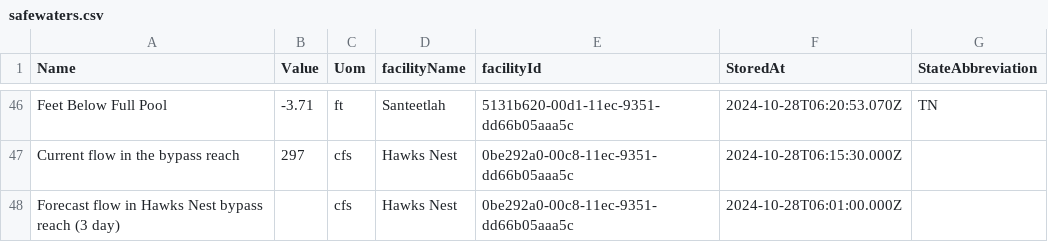
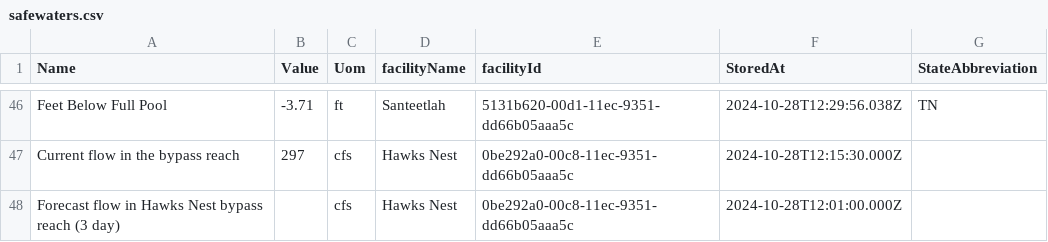
Before and after one commit to abkfenris/safewaters, a CSV file: safewaters.csv, drawn as a sheet; only a part is shown, gaps mark what is left out; the diff covers the shown part only; the diff names each change by its address in the sheet, - before the commit and + after, or states it on an @@ line.

```diff
--- a/safewaters.csv
+++ b/safewaters.csv
-F46 (StoredAt): 2024-10-28T06:20:53.070Z
+F46 (StoredAt): 2024-10-28T12:29:56.038Z
-F47 (StoredAt): 2024-10-28T06:15:30.000Z
+F47 (StoredAt): 2024-10-28T12:15:30.000Z
-F48 (StoredAt): 2024-10-28T06:01:00.000Z
+F48 (StoredAt): 2024-10-28T12:01:00.000Z
```
Also changed, not shown: 63 edited cells elsewhere in this file.
